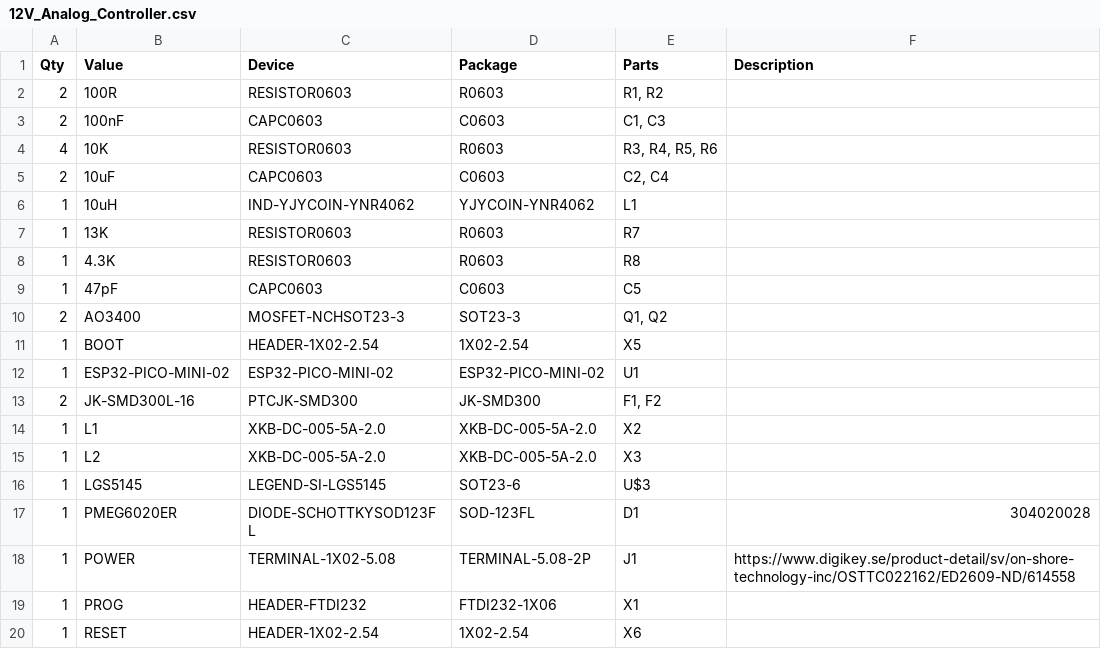
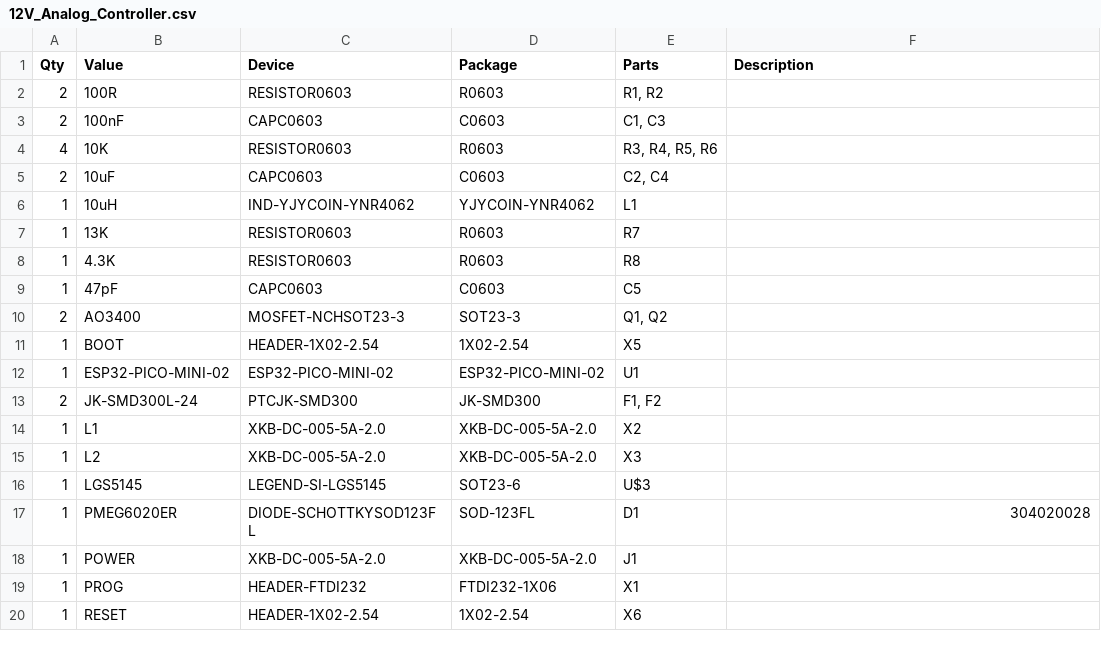
Before and after one commit to jonnybergdahl/Analog_LED_Controllers, a CSV file: pcb/12V_Analog_Controller.csv, drawn as a sheet.

```diff
--- a/pcb/12V_Analog_Controller.csv
+++ b/pcb/12V_Analog_Controller.csv
@@ -12,3 +12,3 @@
 "1";"ESP32-PICO-MINI-02";"ESP32-PICO-MINI-02";"ESP32-PICO-MINI-02";"U1";"";"";
-"2";"JK-SMD300L-16";"PTCJK-SMD300";"JK-SMD300";"F1, F2";"";"";
+"2";"JK-SMD300L-24";"PTCJK-SMD300";"JK-SMD300";"F1, F2";"";"";
 "1";"L1";"XKB-DC-005-5A-2.0";"XKB-DC-005-5A-2.0";"X2";"";"";
@@ -17,3 +17,3 @@
 "1";"PMEG6020ER";"DIODE-SCHOTTKYSOD123FL";"SOD-123FL";"D1";"304020028";"";
-"1";"POWER";"TERMINAL-1X02-5.08";"TERMINAL-5.08-2P";"J1";"https://www.digikey.se/product-detail/sv/on-shore-technology-inc/OSTTC022162/ED2609-ND/614558";"";
+"1";"POWER";"XKB-DC-005-5A-2.0";"XKB-DC-005-5A-2.0";"J1";"";"";
 "1";"PROG";"HEADER-FTDI232";"FTDI232-1X06";"X1";"";"";
```
Also changed, not shown: pcb/5V_Analog_Controller.csv, 34 other files.
